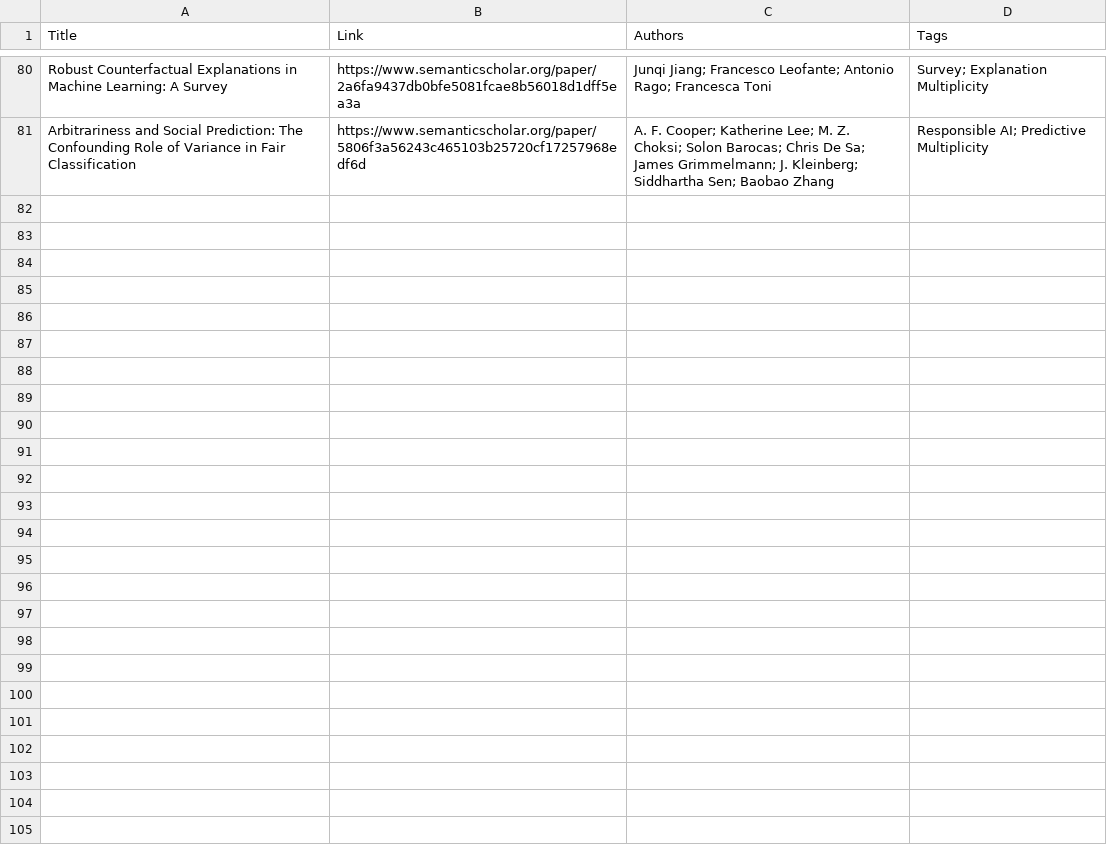
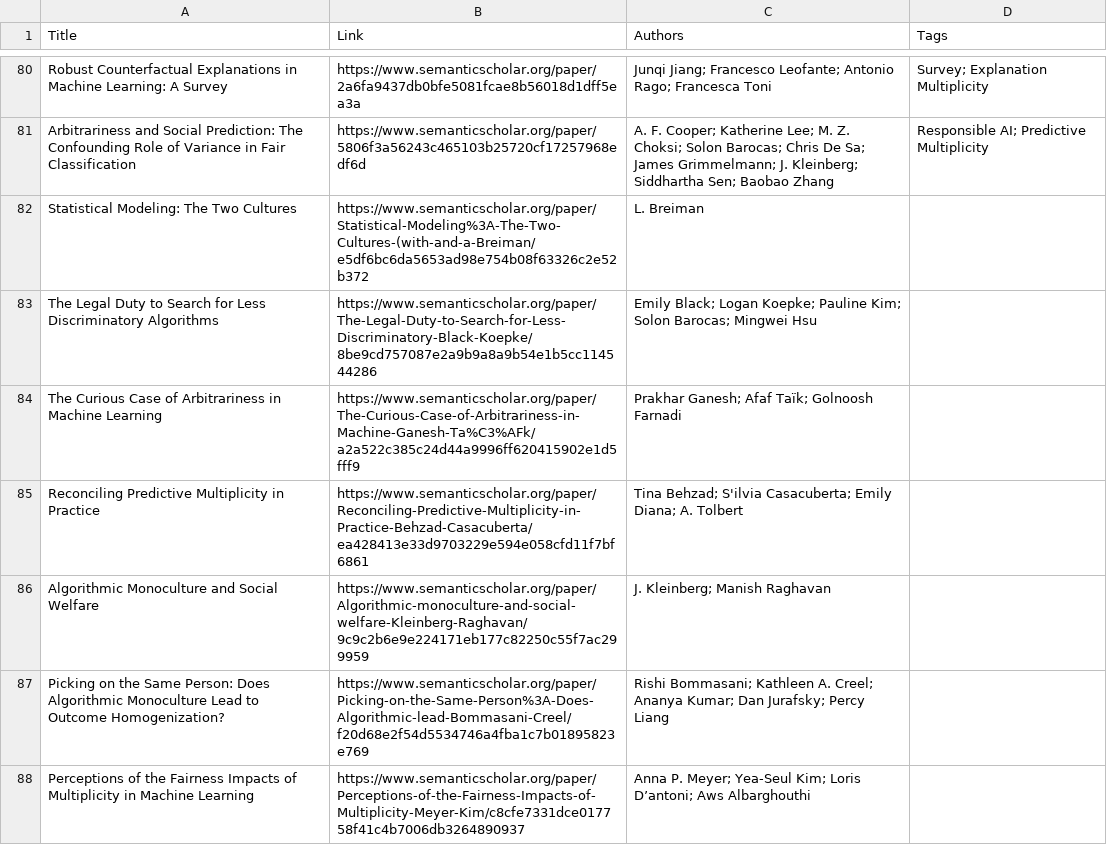
Before and after one commit to prakharg24/multiplicity-tutorial, a CSV file: papers.csv, drawn as a sheet; only a part is shown, gaps mark what is left out; the diff names each change by its address in the sheet, - before the commit and + after, or states it on an @@ line.

Commit message:
paper update

```diff
--- a/papers.csv
+++ b/papers.csv
+row 82: Statistical Modeling: The Two Cultures | https://www.semanticscholar.org/paper/Statistical-Modeling%3A-The-Two-Cultures-(with-and-a-Breiman/e5df6bc6da5653ad98e754b08f63326c2e52b372 | L. Breiman
+row 83: The Legal Duty to Search for Less Discriminatory Algorithms | https://www.semanticscholar.org/paper/The-Legal-Duty-to-Search-for-Less-Discriminatory-Black-Koepke/8be9cd757087e2a9b9a8a9b54e1b5cc114544286 | Emily Black; Logan Koepke; Pauline Kim; Solon Barocas; Mingwei Hsu
+row 84: The Curious Case of Arbitrariness in Machine Learning | https://www.semanticscholar.org/paper/The-Curious-Case-of-Arbitrariness-in-Machine-Ganesh-Ta%C3%AFk/a2a522c385c24d44a9996ff620415902e1d5fff9 | Prakhar Ganesh; Afaf Taïk; Golnoosh Farnadi
+row 85: Reconciling Predictive Multiplicity in Practice | https://www.semanticscholar.org/paper/Reconciling-Predictive-Multiplicity-in-Practice-Behzad-Casacuberta/ea428413e33d9703229e594e058cfd11f7bf6861 | Tina Behzad; S'ilvia Casacuberta; Emily Diana; A. Tolbert
+row 86: Algorithmic Monoculture and Social Welfare | https://www.semanticscholar.org/paper/Algorithmic-monoculture-and-social-welfare-Kleinberg-Raghavan/9c9c2b6e9e224171eb177c82250c55f7ac299959 | J. Kleinberg; Manish Raghavan
+row 87: Picking on the Same Person: Does Algorithmic Monoculture Lead to Outcome Homogenization? | https://www.semanticscholar.org/paper/Picking-on-the-Same-Person%3A-Does-Algorithmic-lead-Bommasani-Creel/f20d68e2f54d5534746a4fba1c7b01895823e769 | Rishi Bommasani; Kathleen A. Creel; Ananya Kumar; Dan Jurafsky; Percy Liang
+row 88: Perceptions of the Fairness Impacts of Multiplicity in Machine Learning | https://www.semanticscholar.org/paper/Perceptions-of-the-Fairness-Impacts-of-Multiplicity-Meyer-Kim/c8cfe7331dce017758f41c4b7006db3264890937 | Anna P. Meyer; Yea-Seul Kim; Loris D’antoni; Aws Albarghouthi
```
Also changed, not shown: 1 other file.
